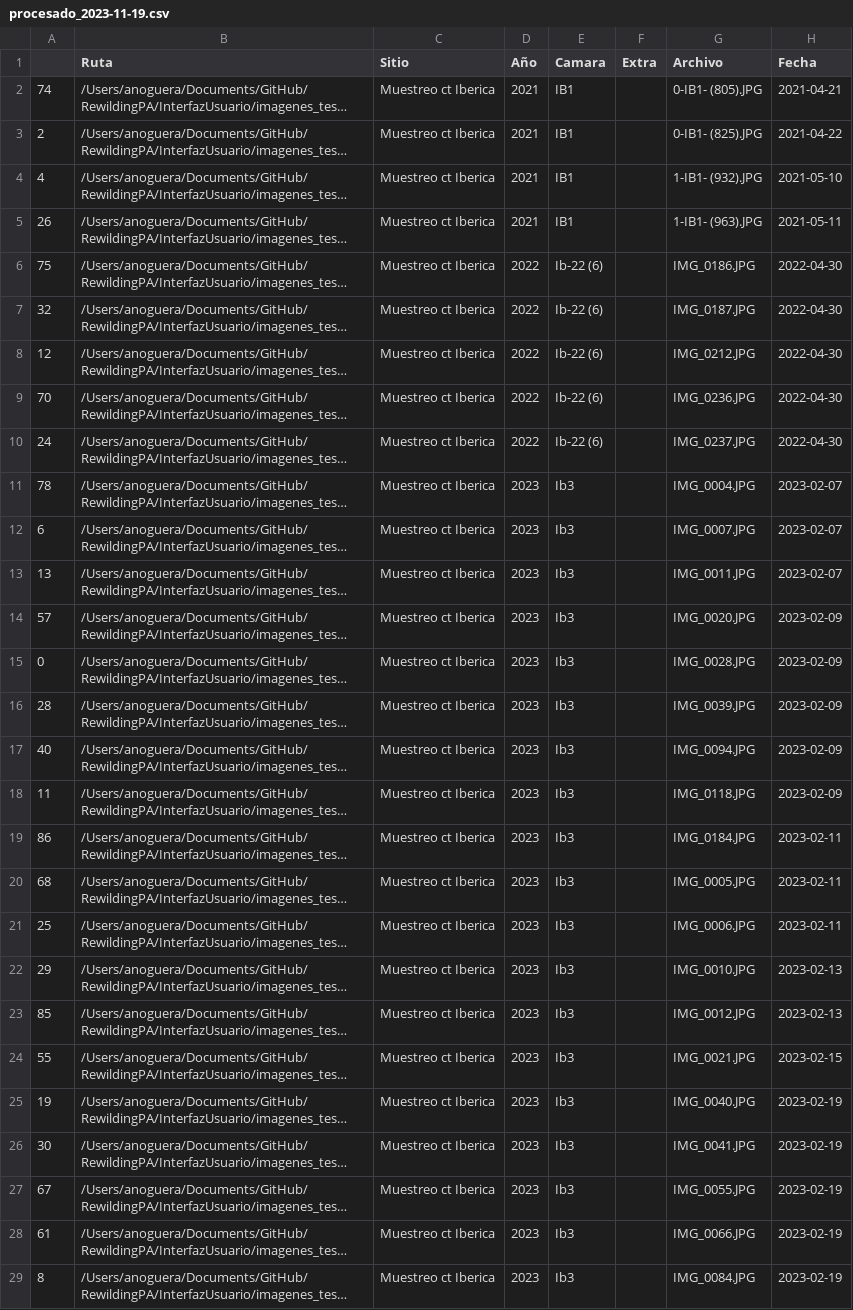
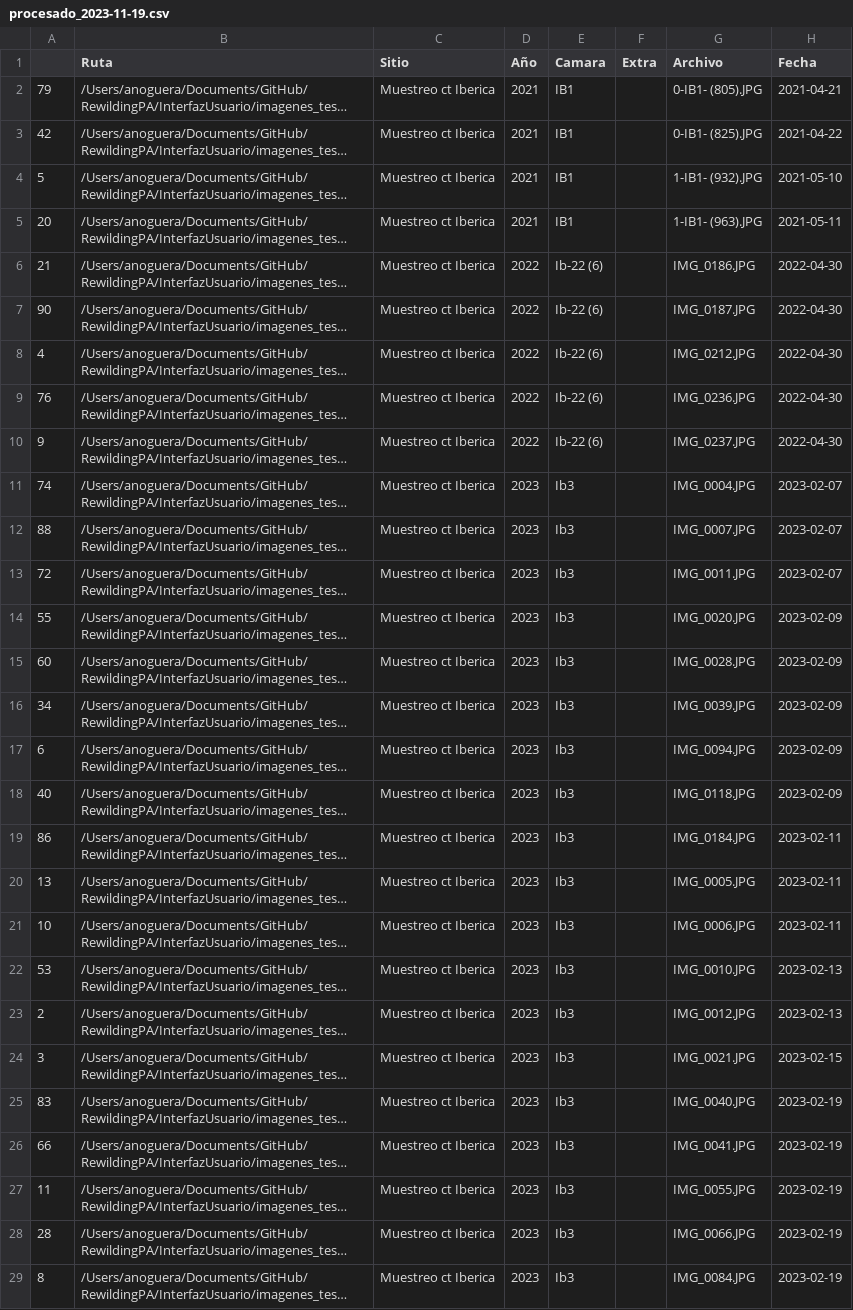
Before and after one commit to lucasarbues/RewildingPA, a CSV file: InterfazUsuario/data/procesado_2023-11-19.csv, drawn as a sheet; only a part is shown; long unchanged cells end in …; the diff covers the shown part only; the diff names each change by its address in the sheet, - before the commit and + after, or states it on an @@ line.

Commit message:
Update procesado_2023-11-19.csv

```diff
--- a/InterfazUsuario/data/procesado_2023-11-19.csv
+++ b/InterfazUsuario/data/procesado_2023-11-19.csv
-A2: 74
+A2: 79
-A3: 2
+A3: 42
-A4: 4
+A4: 5
-A5: 26
+A5: 20
-A6: 75
+A6: 21
-A7: 32
+A7: 90
-A8: 12
+A8: 4
-A9: 70
+A9: 76
-A10: 24
+A10: 9
-A11: 78
+A11: 74
-A12: 6
+A12: 88
-A13: 13
+A13: 72
-A14: 57
+A14: 55
-A15: 0
+A15: 60
-A16: 28
+A16: 34
-A17: 40
+A17: 6
-A18: 11
+A18: 40
-A20: 68
+A20: 13
-A21: 25
+A21: 10
-A22: 29
+A22: 53
-A23: 85
+A23: 2
-A24: 55
+A24: 3
-A25: 19
+A25: 83
-A26: 30
+A26: 66
-A27: 67
+A27: 11
-A28: 61
+A28: 28
```
Also changed, not shown: 70 edited cells elsewhere in this file.
